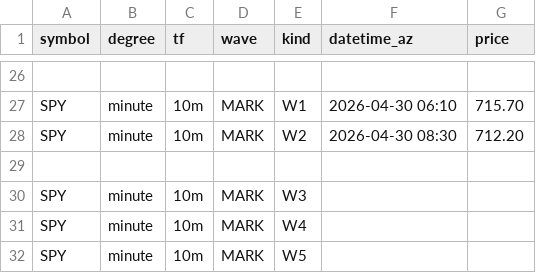
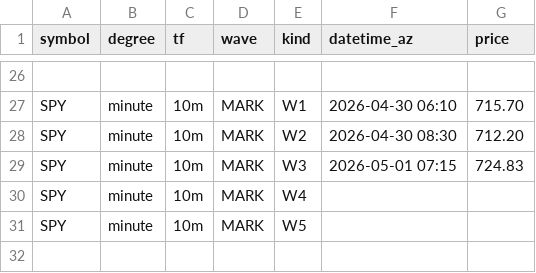
Before and after one commit to bfrye1973/frye-market-backend, a CSV file: services/core/data/fib-input.csv, drawn as a sheet; only a part is shown, gaps mark what is left out.

Commit message:
Update fib-input.csv

```diff
--- a/services/core/data/fib-input.csv
+++ b/services/core/data/fib-input.csv
@@ -28,4 +28,3 @@ SPY,minute,10m,MARK,W1,2026-04-30 06:10,715.70
 SPY,minute,10m,MARK,W2,2026-04-30 08:30,712.20
-
-SPY,minute,10m,MARK,W3,,
+SPY,minute,10m,MARK,W3,2026-05-01 07:15,724.83
 SPY,minute,10m,MARK,W4,,
```
